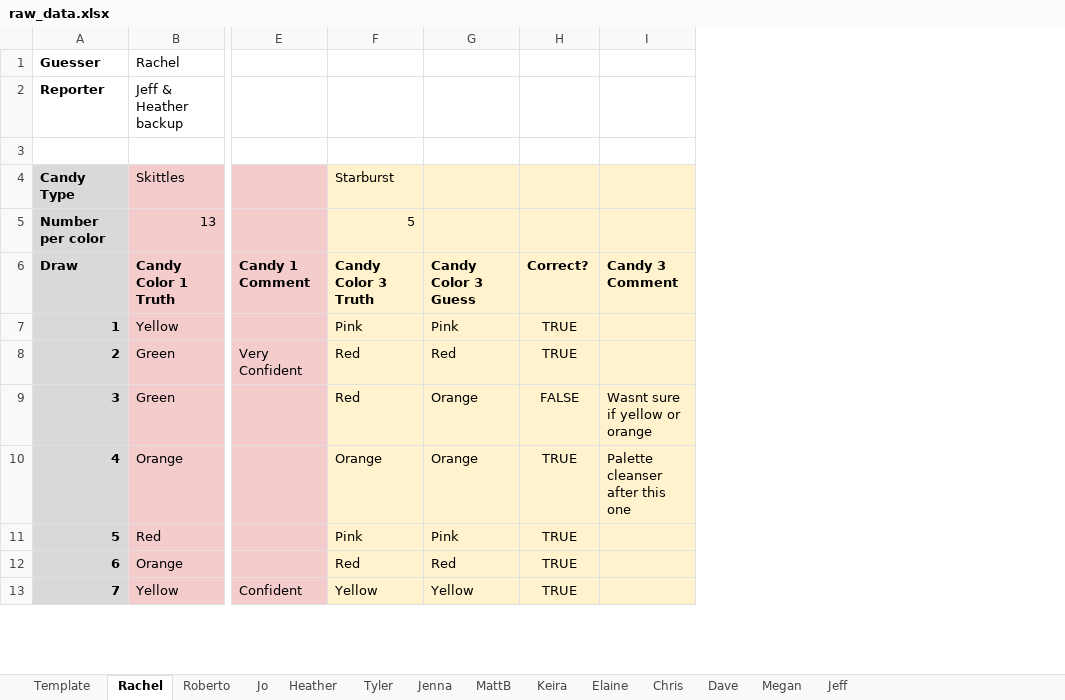
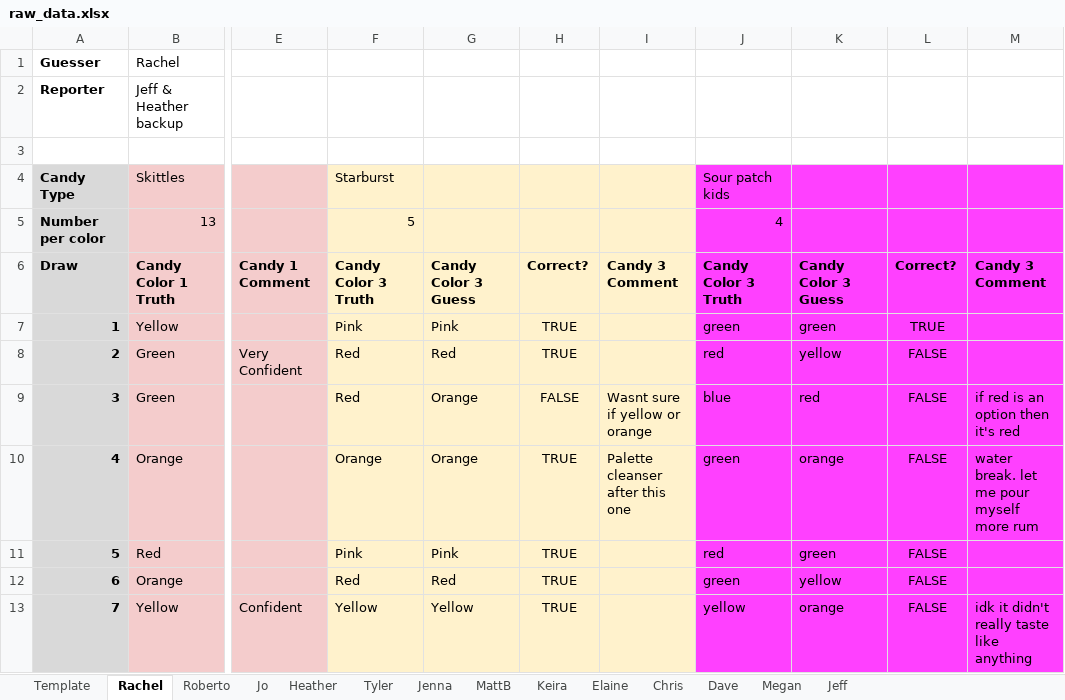
Before and after one commit to dborncamp/ScienceSaturday, an Excel workbook: ScienceSaturday07/raw_data.xlsx, sheet Rachel, drawn as a sheet; only a part is shown, gaps mark what is left out; values as stored, in another font and other column widths than the file's, no borders; the diff names each change by its address in the sheet, - before the commit and + after, or states it on an @@ line.

Commit message:
Added sour patch data from Rachel.

```diff
--- a/ScienceSaturday07/raw_data.xlsx (sheet Rachel)
+++ b/ScienceSaturday07/raw_data.xlsx (sheet Rachel)
+column J, rows 4-13: Sour patch kids | 4 | Candy Color 3 Truth | green | red | blue | green | red | green | yellow
+column K, rows 6-13: Candy Color 3 Guess | green | yellow | red | orange | green | yellow | orange
+column L, rows 6-13: Correct? | TRUE | FALSE | FALSE | FALSE | FALSE | FALSE | FALSE
+column M, rows 6-13: Candy 3 Comment |  |  | if red is an option then it's red | water break. let me pour myself more rum |  |  | idk it didn't really taste like anything
```
Also changed, not shown: 2 other files.
